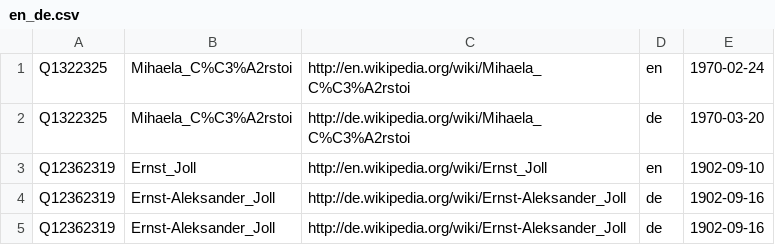
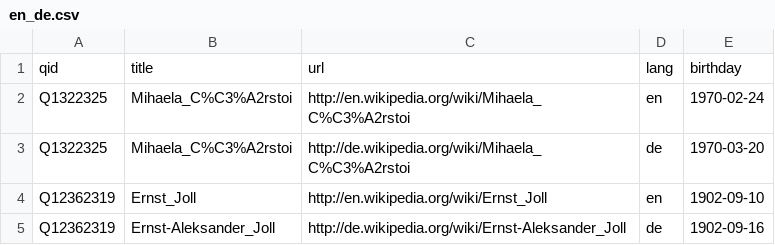
Before and after one commit to xinbenlv/wikiloop-bot, a CSV file: data/en_de.csv, drawn as a sheet; only a part is shown; the shorter side is filled out with more unchanged rows.

```diff
--- a/data/en_de.csv
+++ b/data/en_de.csv
@@ -1 +1,2 @@
+qid,title,url,lang,birthday
 Q1322325,Mihaela_C%C3%A2rstoi,http://en.wikipedia.org/wiki/Mihaela_C%C3%A2rstoi,en,1970-02-24
```
Also changed, not shown: 1 other file.
